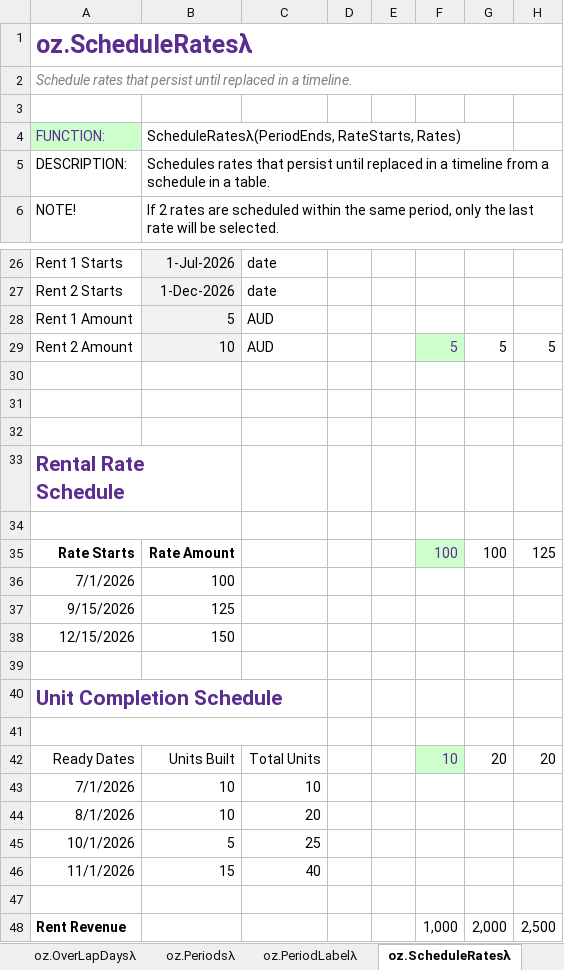
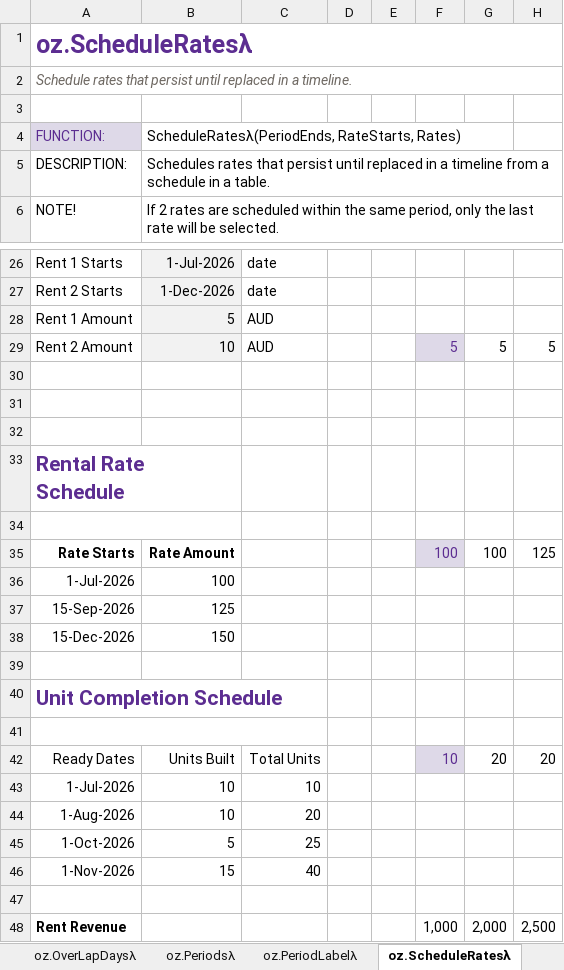
Before and after one commit to ryanduguid/Ozzit, an Excel workbook: ozzit.xlsx, sheet oz.ScheduleRatesλ, drawn as a sheet; only a part is shown, gaps mark what is left out; values as stored, in another font and other column widths than the file's, no borders; charts and pictures and table styles not drawn; the diff names each change by its address in the sheet, - before the commit and + after, or states it on an @@ line.

```diff
--- a/ozzit.xlsx (sheet oz.ScheduleRatesλ)
+++ b/ozzit.xlsx (sheet oz.ScheduleRatesλ)
-A2 text colour: #808080
+A2 text colour: #6E6862
-A4 fill: #CCFFCC
+A4 fill: #DED9E8
-F29 fill: #CCFFCC
+F29 fill: #DED9E8
-F35 fill: #CCFFCC
+F35 fill: #DED9E8
-A36: 7/1/2026
+A36: 1-Jul-2026
-A37: 9/15/2026
+A37: 15-Sep-2026
-A38: 12/15/2026
+A38: 15-Dec-2026
-F42 fill: #CCFFCC
+F42 fill: #DED9E8
-A43: 7/1/2026
+A43: 1-Jul-2026
-A44: 8/1/2026
+A44: 1-Aug-2026
-A45: 10/1/2026
+A45: 1-Oct-2026
-A46: 11/1/2026
+A46: 1-Nov-2026
```
Also changed, not shown: sheet oz.Depreciateλ, sheet oz.SumContains, sheet oz.SumDepreciateλ, sheet oz.LabelDepreciateλ, sheet oz.CountCλ, sheet oz.RangeToDAEλ, 41 more sheets, 4 other files.
